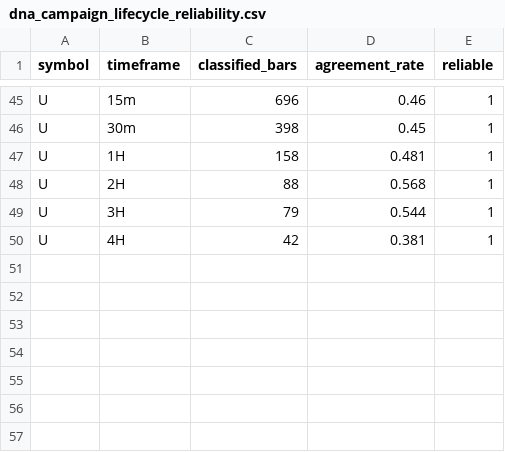
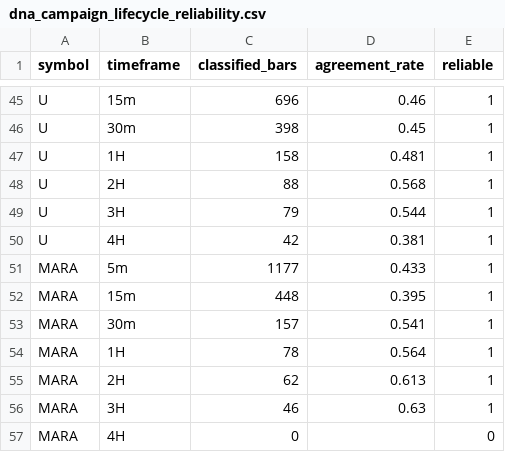
Before and after one commit to tiagopuel-bit/intelligence-campaign-engine-webhook, a CSV file: tables/dna_campaign_lifecycle_reliability.csv, drawn as a sheet; only a part is shown, gaps mark what is left out.

```diff
--- a/tables/dna_campaign_lifecycle_reliability.csv
+++ b/tables/dna_campaign_lifecycle_reliability.csv
@@ -50 +50,8 @@ U,3H,79,0.544,1
 U,4H,42,0.381,1
+MARA,5m,1177,0.433,1
+MARA,15m,448,0.395,1
+MARA,30m,157,0.541,1
+MARA,1H,78,0.564,1
+MARA,2H,62,0.613,1
+MARA,3H,46,0.63,1
+MARA,4H,0,,0
```
Also changed, not shown: 2 other files.
